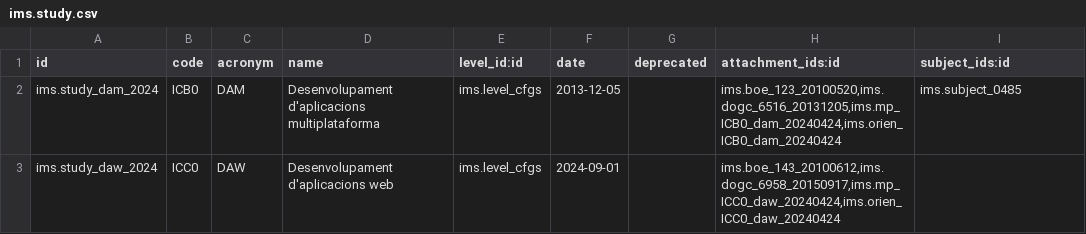
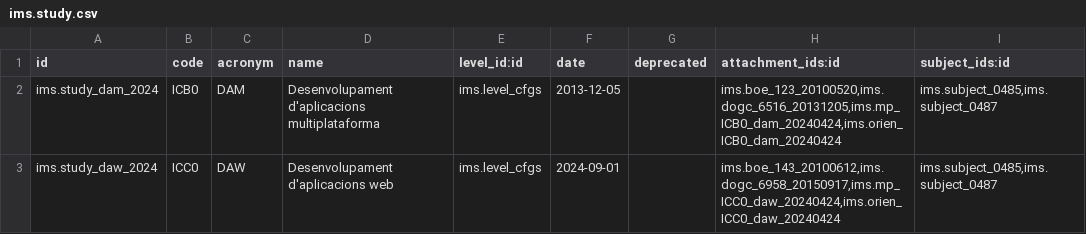
Before and after one commit to ElPuig/IMS, a CSV file: data/cat/ims.study.csv, drawn as a sheet.

```diff
--- a/data/cat/ims.study.csv
+++ b/data/cat/ims.study.csv
@@ -1,3 +1,3 @@
 id,code,acronym,name,level_id:id,date,deprecated,attachment_ids:id,subject_ids:id
-"ims.study_dam_2024","ICB0","DAM","Desenvolupament d'aplicacions multiplataforma","ims.level_cfgs","2013-12-05","","ims.boe_123_20100520,ims.dogc_6516_20131205,ims.mp_ICB0_dam_20240424,ims.orien_ICB0_dam_20240424","ims.subject_0485"
-"ims.study_daw_2024","ICC0","DAW","Desenvolupament d'aplicacions web","ims.level_cfgs","2024-09-01","","ims.boe_143_20100612,ims.dogc_6958_20150917,ims.mp_ICC0_daw_20240424,ims.orien_ICC0_daw_20240424",""
+"ims.study_dam_2024","ICB0","DAM","Desenvolupament d'aplicacions multiplataforma","ims.level_cfgs","2013-12-05","","ims.boe_123_20100520,ims.dogc_6516_20131205,ims.mp_ICB0_dam_20240424,ims.orien_ICB0_dam_20240424","ims.subject_0485,ims.subject_0487"
+"ims.study_daw_2024","ICC0","DAW","Desenvolupament d'aplicacions web","ims.level_cfgs","2024-09-01","","ims.boe_143_20100612,ims.dogc_6958_20150917,ims.mp_ICC0_daw_20240424,ims.orien_ICC0_daw_20240424","ims.subject_0485,ims.subject_0487"
```
Also changed, not shown: data/cat/ims.subject.csv, 1 other file.
